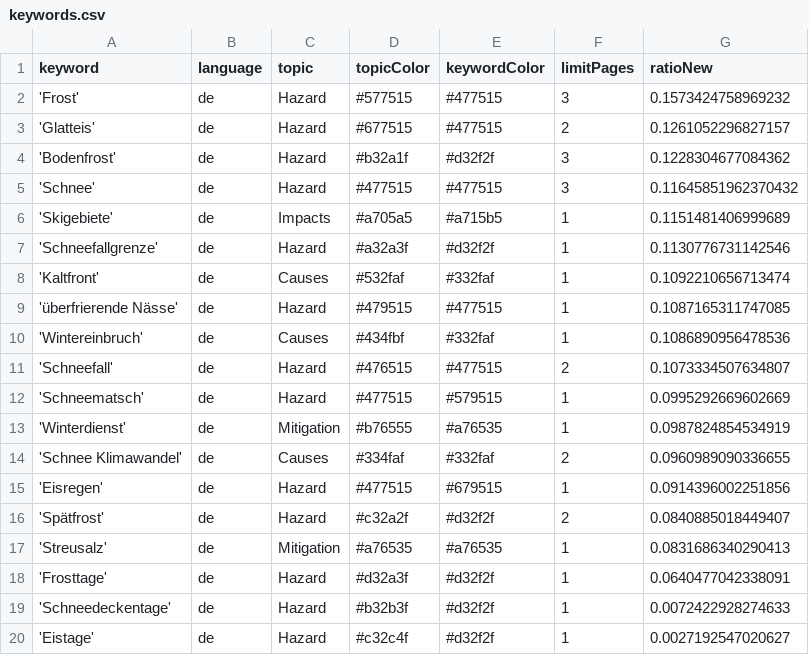
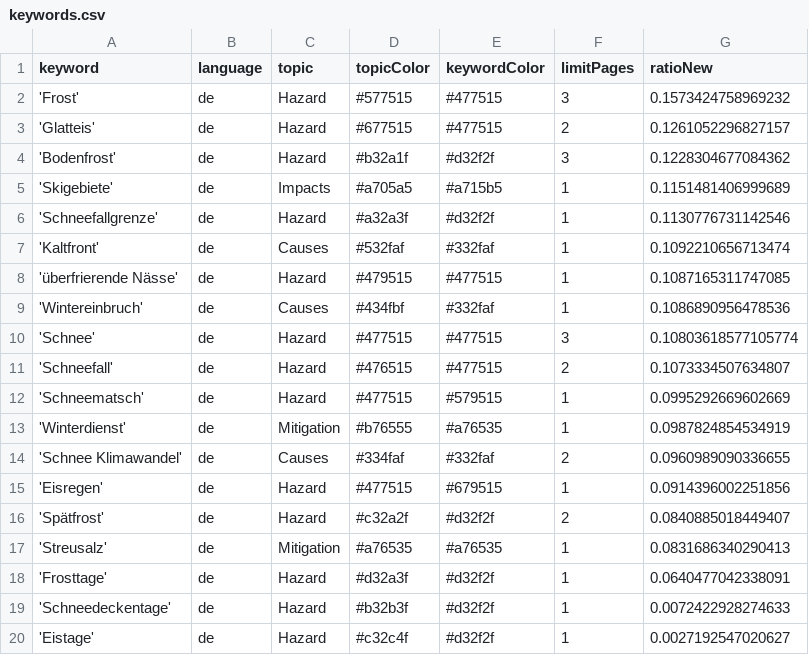
Before and after one commit to tlais147-physgeo01/snowIceIsComing, a CSV file: keywords.csv, drawn as a sheet; removed rows and columns are numbered as before the commit, all else as after; the diff names each change by its address in the sheet, - before the commit and + after, or states it on an @@ line.

```diff
--- a/keywords.csv
+++ b/keywords.csv
-row 5: 'Schnee' | de | Hazard | #477515 | #477515 | 3 | 0.11645851962370432
+row 10: 'Schnee' | de | Hazard | #477515 | #477515 | 3 | 0.10803618577105774
```
Also changed, not shown: csv/news_2026_04.csv, csv/news_2026_05.csv.
